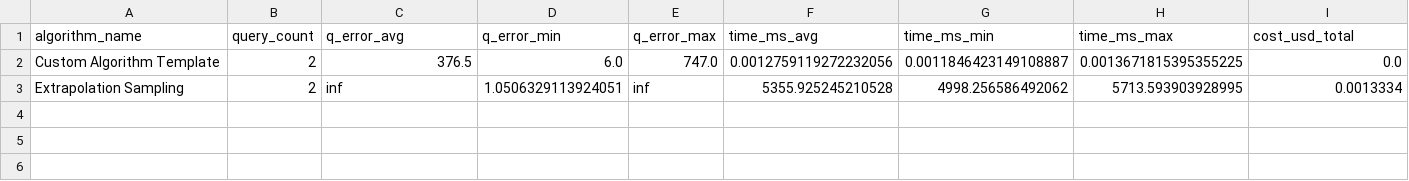
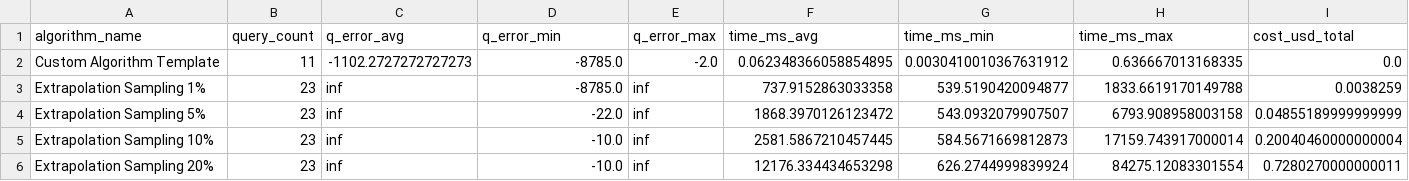
Before and after one commit to utndatasystems/SemCEB, a CSV file: results/tables/algorithm_summary.csv, drawn as a sheet; only a part is shown; removed rows and columns are numbered as before the commit, all else as after; rows hold the shown columns only; the diff names each change by its address in the sheet, - before the commit and + after, or states it on an @@ line.

Commit message:
Rework algorithm comparison plot for paper and fix some issues (#85)
- fixes memory reporting of sampling-based estimation algorithms
- updates query ground truths after dataset renaming
- re-works algorithm comparison plot for paper
- re-generates all plots based on newly captured metrics

```diff
--- a/results/tables/algorithm_summary.csv
+++ b/results/tables/algorithm_summary.csv
-B2 (query_count): 2
+B2 (query_count): 11
-C2 (q_error_avg): 376.5
+C2 (q_error_avg): -1102.2727272727273
-D2 (q_error_min): 6.0
+D2 (q_error_min): -8785.0
-E2 (q_error_max): 747.0
+E2 (q_error_max): -2.0
-F2 (time_ms_avg): 0.0012759119272232056
+F2 (time_ms_avg): 0.062348366058854895
-G2 (time_ms_min): 0.0011846423149108887
+G2 (time_ms_min): 0.0030410010367631912
-H2 (time_ms_max): 0.0013671815395355225
+H2 (time_ms_max): 0.636667013168335
-row 3: Extrapolation Sampling | 2 | inf | 1.0506329113924051 | inf | 5355.925245210528 | 4998.256586492062 | 5713.593903928995 | 0.0013334
+row 3: Extrapolation Sampling 1% | 23 | inf | -8785.0 | inf | 737.9152863033358 | 539.5190420094877 | 1833.6619170149788 | 0.0038259
+row 4: Extrapolation Sampling 5% | 23 | inf | -22.0 | inf | 1868.3970126123472 | 543.0932079907507 | 6793.908958003158 | 0.04855189999999999
+row 5: Extrapolation Sampling 10% | 23 | inf | -10.0 | inf | 2581.5867210457445 | 584.5671669812873 | 17159.743917000014 | 0.20040460000000004
+row 6: Extrapolation Sampling 20% | 23 | inf | -10.0 | inf | 12176.334434653298 | 626.2744999839924 | 84275.12083301554 | 0.7280270000000011
```
Also changed, not shown: 24 other files.
